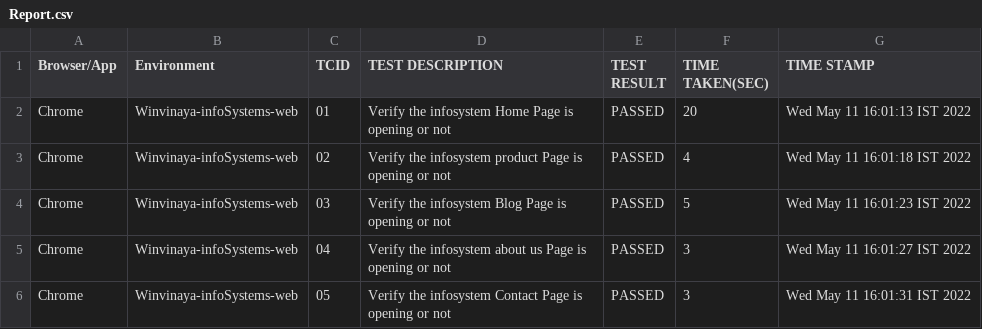
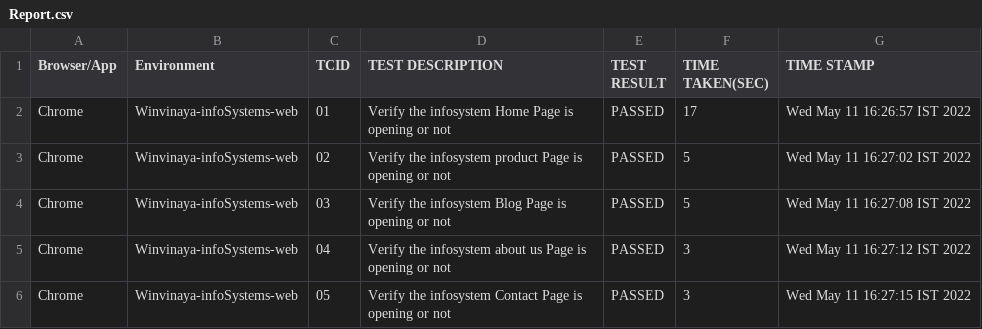
Before and after one commit to WinVinaya-Automation/Code_Platform, a CSV file: target/Report.csv, drawn as a sheet.

```diff
--- a/target/Report.csv
+++ b/target/Report.csv
@@ -1,6 +1,6 @@
 "Browser/App"," Environment"," TCID"," TEST DESCRIPTION"," TEST RESULT ","TIME TAKEN(SEC)","TIME STAMP"
-"Chrome","Winvinaya-infoSystems-web","01","Verify the infosystem Home Page is opening or not"," PASSED","20","Wed May 11 16:01:13 IST 2022"
-"Chrome","Winvinaya-infoSystems-web","02","Verify the infosystem product Page is opening or not"," PASSED","4","Wed May 11 16:01:18 IST 2022"
-"Chrome","Winvinaya-infoSystems-web","03","Verify the infosystem Blog Page is opening or not"," PASSED","5","Wed May 11 16:01:23 IST 2022"
-"Chrome","Winvinaya-infoSystems-web","04","Verify the infosystem about us Page is opening or not"," PASSED","3","Wed May 11 16:01:27 IST 2022"
-"Chrome","Winvinaya-infoSystems-web","05","Verify the infosystem Contact Page is opening or not"," PASSED","3","Wed May 11 16:01:31 IST 2022"
+"Chrome","Winvinaya-infoSystems-web","01","Verify the infosystem Home Page is opening or not"," PASSED","17","Wed May 11 16:26:57 IST 2022"
+"Chrome","Winvinaya-infoSystems-web","02","Verify the infosystem product Page is opening or not"," PASSED","5","Wed May 11 16:27:02 IST 2022"
+"Chrome","Winvinaya-infoSystems-web","03","Verify the infosystem Blog Page is opening or not"," PASSED","5","Wed May 11 16:27:08 IST 2022"
+"Chrome","Winvinaya-infoSystems-web","04","Verify the infosystem about us Page is opening or not"," PASSED","3","Wed May 11 16:27:12 IST 2022"
+"Chrome","Winvinaya-infoSystems-web","05","Verify the infosystem Contact Page is opening or not"," PASSED","3","Wed May 11 16:27:15 IST 2022"
```
Also changed, not shown: 32 other files.
